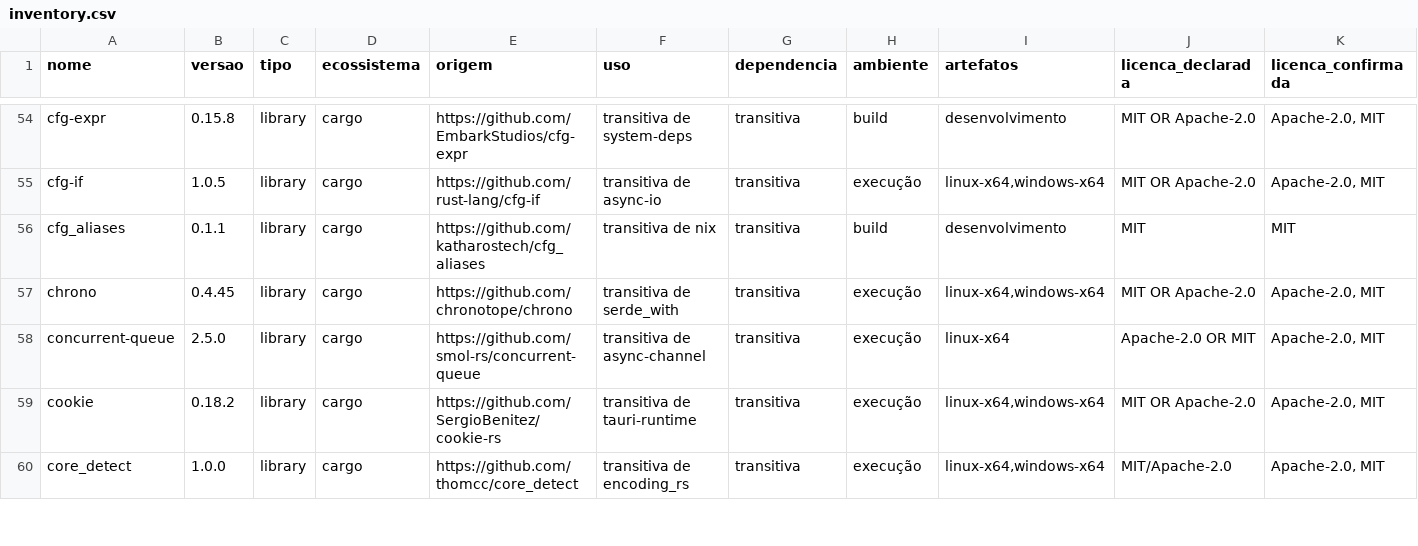
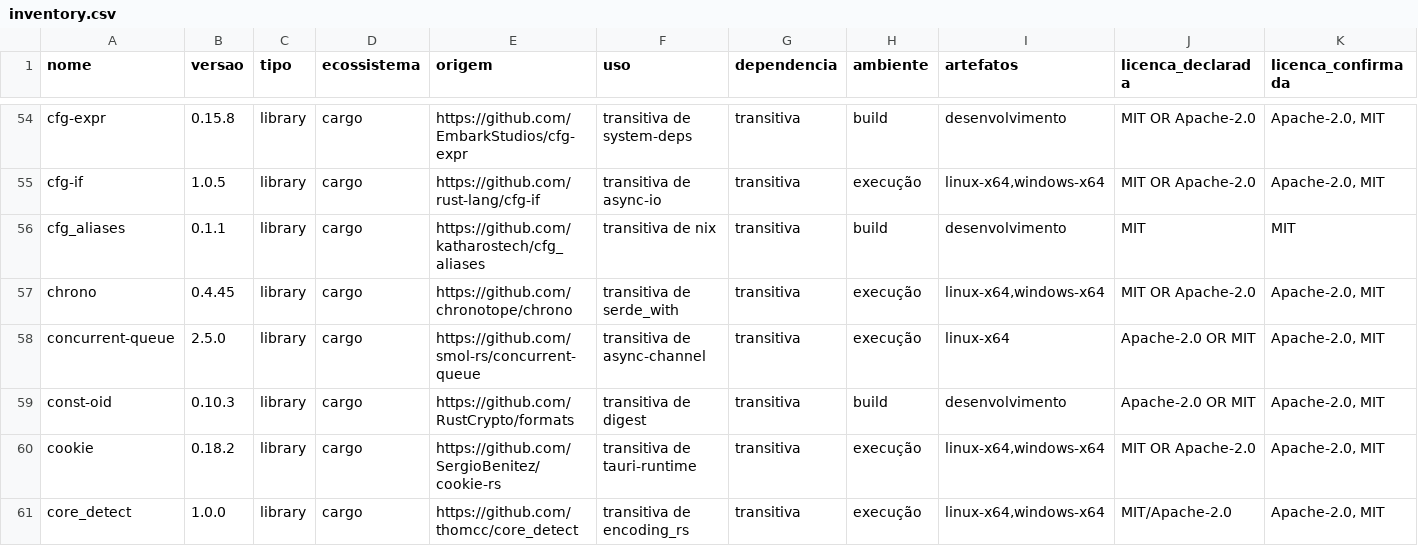
Before and after one commit to Fabinschulz/spock-studio, a CSV file: docs/compliance/data/inventory.csv, drawn as a sheet; only a part is shown, gaps mark what is left out; rows hold the shown columns only; the diff covers the shown part only; the diff names each change by its address in the sheet, - before the commit and + after, or states it on an @@ line.

Commit message:
chore(desktop): Tauri alinhado em 2.12 (crate 2.12.7, CLI 2.12.6, API 2.12.5) com teste de alinhamento (MV-9)
Crate, CLI, API e plugins sobem juntos, só com correções na linha 2.12:
tauri 2.12.5 -> 2.12.7, tauri-build 2.7.4 -> 2.7.6, tauri-plugin-dialog
2.8.3 -> 2.8.4 (rfd 0.17), tauri-plugin-shell 2.5.0 -> 2.6.0 (só acrescenta
kill_on_drop), tauri-plugin-single-instance 2.5.4 -> 2.5.5 (corrida no
Windows), @tauri-apps/cli 2.12.4 -> 2.12.6 e @tauri-apps/api 2.12.4 -> 2.12.5.
O cargo update ficou restrito aos pacotes do Tauri.

TauriAlignmentTests confere na suíte o que antes só aparecia no build do
instalador: crate, CLI e API do npm na mesma versão maior e menor, fixadas sem
faixa, e tauri-build e plugins na versão maior do crate.

A política de atualização registra que o cache de módulos do Vitest
(node_modules/.vitest-cache na raiz) guarda o caminho do pacote antigo e
precisa ser apagado depois de trocar versão de pacote npm.

```diff
--- a/docs/compliance/data/inventory.csv
+++ b/docs/compliance/data/inventory.csv
+row 59: const-oid | 0.10.3 | library | cargo | https://github.com/RustCrypto/formats | transitiva de digest | transitiva | build | desenvolvimento | Apache-2.0 OR MIT | Apache-2.0, MIT
```
Also changed, not shown: 1 added row, 1 removed row and 61 edited cells elsewhere in this file, 20 other files.
